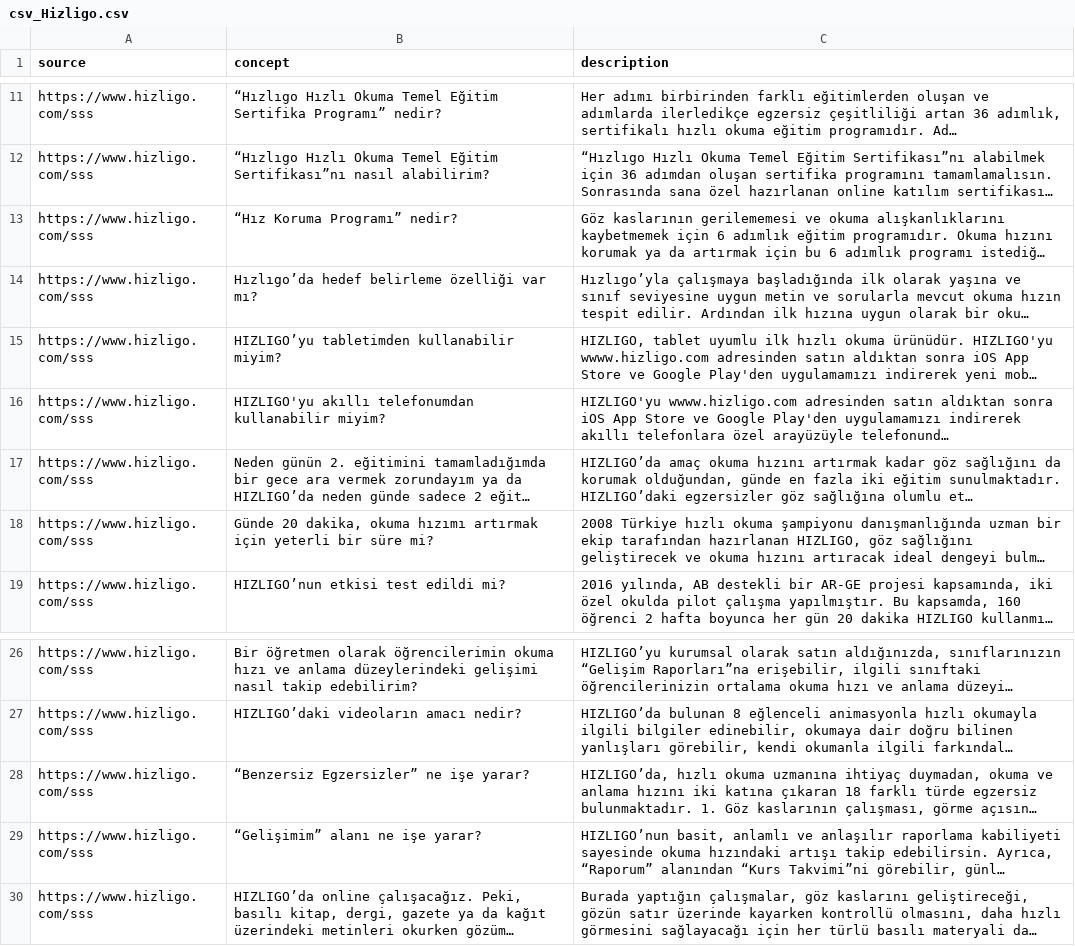
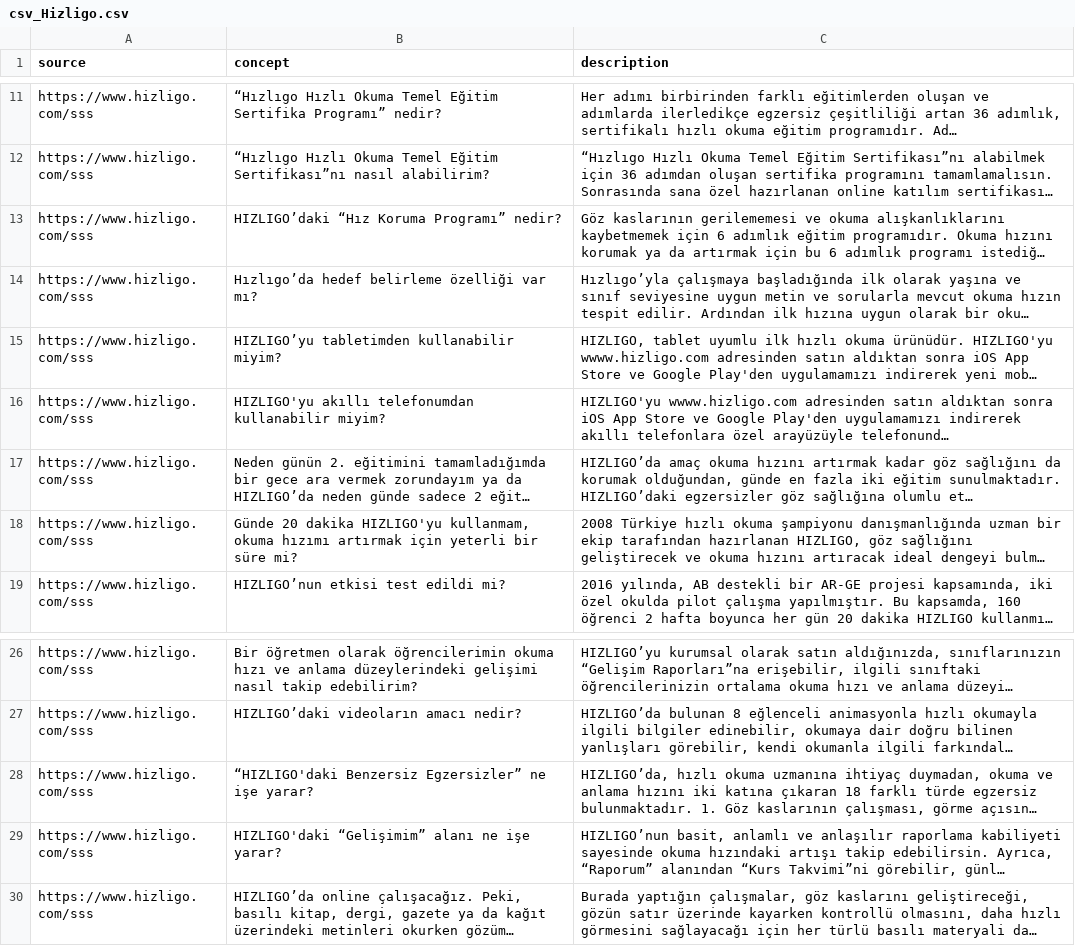
Before and after one commit to borayergn/sebit_assistantV2, a CSV file: webScrapper/csv_files_langchain/csv_Hizligo.csv, drawn as a sheet; only a part is shown, gaps mark what is left out; long unchanged cells end in …; the diff names each change by its address in the sheet, - before the commit and + after, or states it on an @@ line.

```diff
--- a/webScrapper/csv_files_langchain/csv_Hizligo.csv
+++ b/webScrapper/csv_files_langchain/csv_Hizligo.csv
-B13 (concept): “Hız Koruma Programı” nedir?
+B13 (concept): HIZLIGO’daki “Hız Koruma Programı” nedir?
-B18 (concept): Günde 20 dakika, okuma hızımı…
+B18 (concept): Günde 20 dakika HIZLIGO'yu kullanmam, okuma hızımı…
-B28 (concept): “Benzersiz Egzersizler” ne işe yarar?
+B28 (concept): “HIZLIGO'daki Benzersiz Egzersizler” ne işe yarar?
-B29 (concept): “Gelişimim” alanı ne işe yarar?
+B29 (concept): HIZLIGO'daki “Gelişimim” alanı ne işe yarar?
```
Also changed, not shown: data/langchain_data.csv, webScrapper/csv_files/csv_Vitamin.csv, 14 other files.
